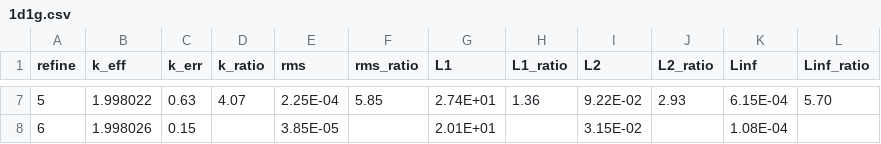
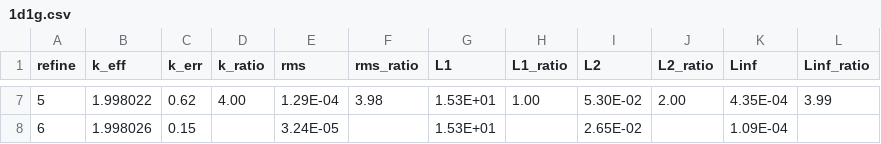
Before and after one commit to wcdawn/WilliamDawn-thesis, a CSV file: ch03_diffusionResults/data/1d1g.csv, drawn as a sheet; only a part is shown, gaps mark what is left out; the diff covers the shown part only.

```diff
--- a/ch03_diffusionResults/data/1d1g.csv
+++ b/ch03_diffusionResults/data/1d1g.csv
@@ -7,2 +7,2 @@ refine,k_eff,k_err,k_ratio,rms,rms_ratio,L1,L1_ratio,L2,L2_ratio,Linf,Linf_ratio
-5,1.998022,0.63,4.07,2.25E-04,5.85,2.74E+01,1.36,9.22E-02,2.93,6.15E-04,5.70
-6,1.998026,0.15,,3.85E-05,,2.01E+01,,3.15E-02,,1.08E-04,
+5,1.998022,0.62,4.00,1.29E-04,3.98,1.53E+01,1.00,5.30E-02,2.00,4.35E-04,3.99
+6,1.998026,0.15,,3.24E-05,,1.53E+01,,2.65E-02,,1.09E-04,
```
Also changed, not shown: 31 edited cells elsewhere in this file, ch03_diffusionResults/data/1d2g.csv, ch03_diffusionResults/data/1dfixedsrc.csv, 4 other files.
